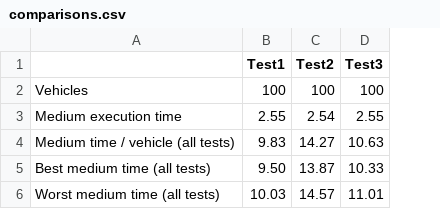
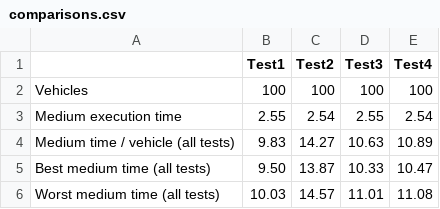
Before and after one commit to nathaliaacouto/ai-semaphore-project, a CSV file: comparisons/documents/comparisons.csv, drawn as a sheet; the diff names each change by its address in the sheet, - before the commit and + after, or states it on an @@ line.

Commit message:
Added new comparison to csv

```diff
--- a/comparisons/documents/comparisons.csv
+++ b/comparisons/documents/comparisons.csv
+column E (Test4), rows 2-6: 100 | 2.54 | 10.89 | 10.47 | 11.08
```
